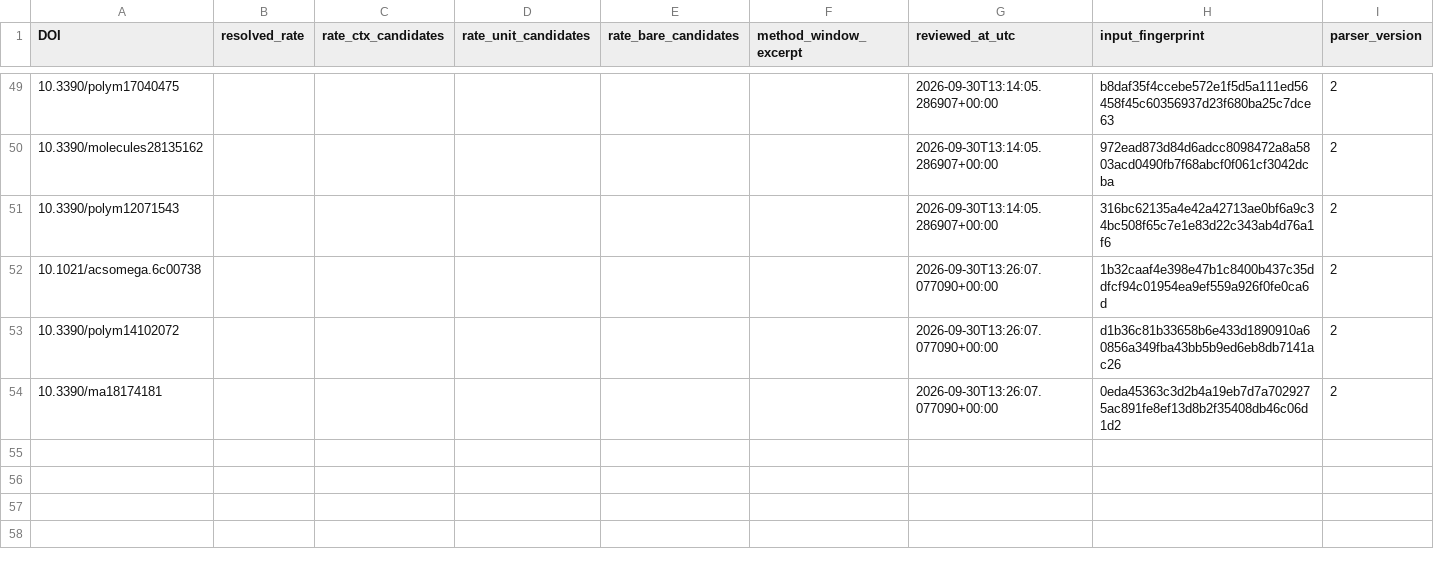
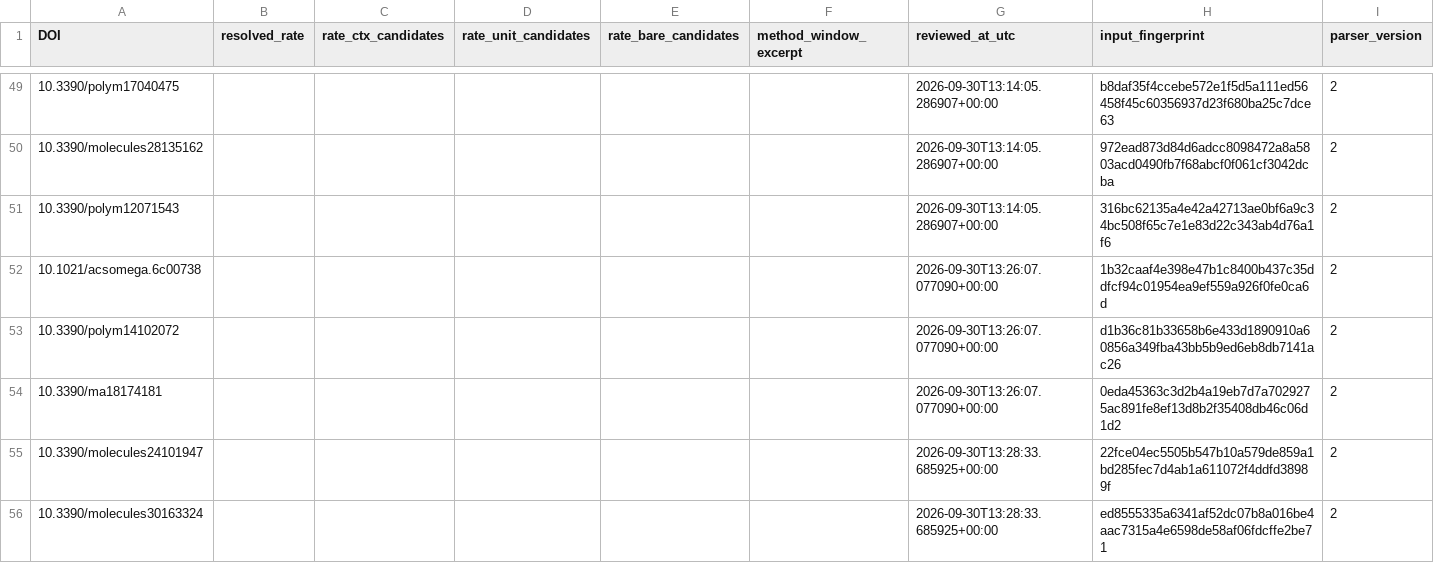
Before and after one commit to PolyFT/textile-tga-database, a CSV file: data/automation/b_review_method_debug.csv, drawn as a sheet; only a part is shown, gaps mark what is left out; rows hold the shown columns only; the diff names each change by its address in the sheet, - before the commit and + after, or states it on an @@ line.

```diff
--- a/data/automation/b_review_method_debug.csv
+++ b/data/automation/b_review_method_debug.csv
+row 55: 10.3390/molecules24101947 |  |  |  |  |  | 2026-09-30T13:28:33.685925+00:00 | 22fce04ec5505b547b10a579de859a1bd285fec7d4ab1a611072f4ddfd38989f | 2
+row 56: 10.3390/molecules30163324 |  |  |  |  |  | 2026-09-30T13:28:33.685925+00:00 | ed8555335a6341af52dc07b8a016be4aac7315a4e6598de58af06fdcffe2be71 | 2
```
Also changed, not shown: 5 other files.
